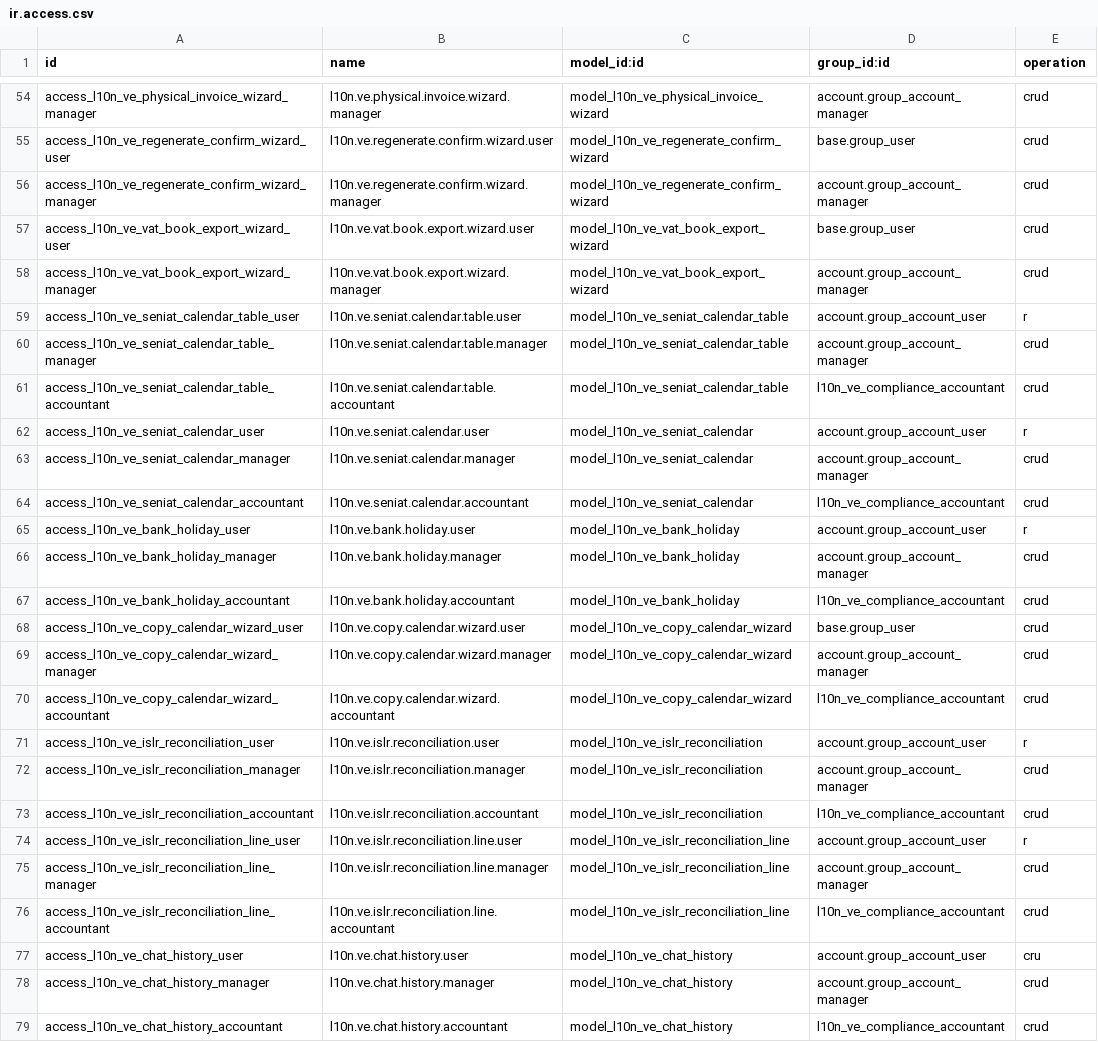
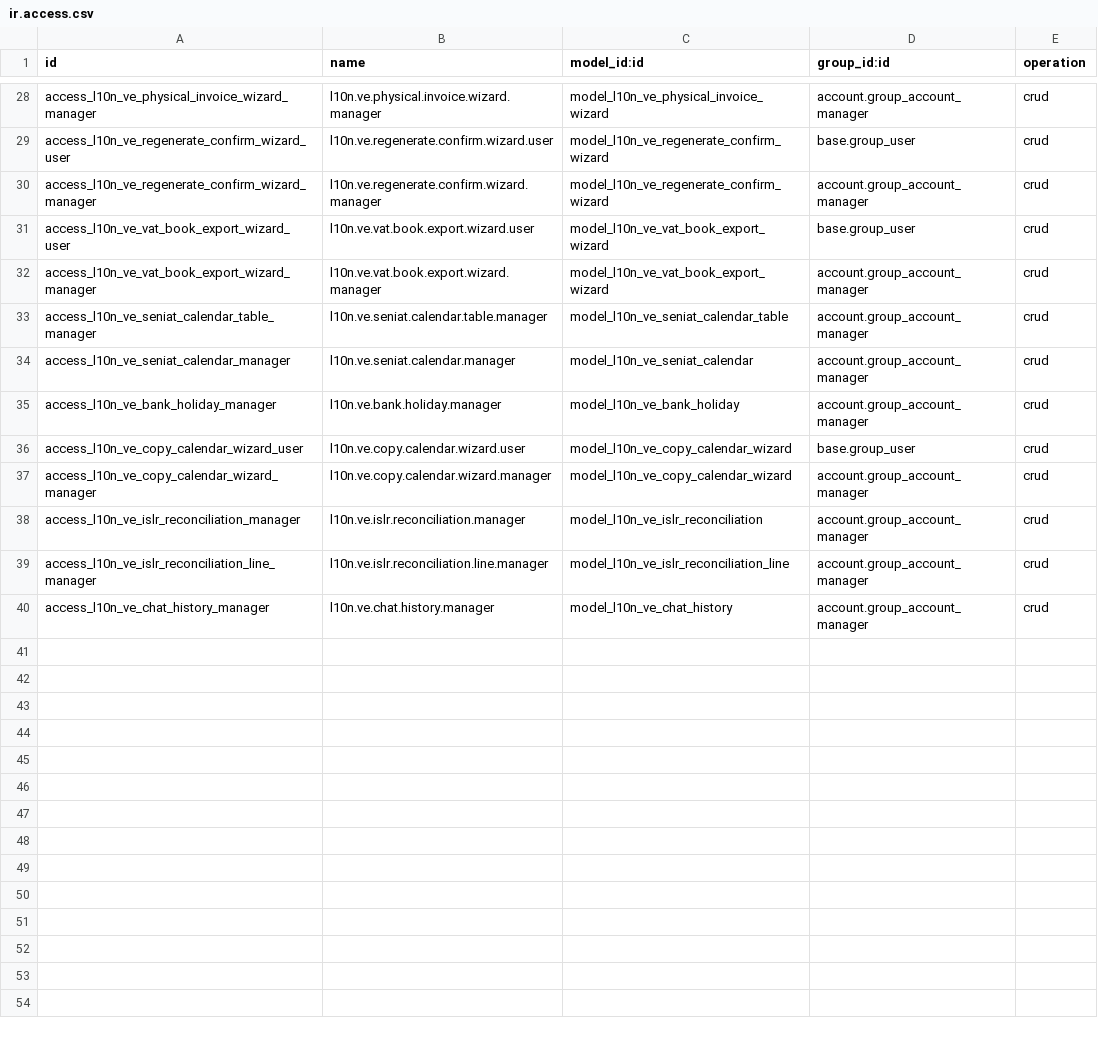
Before and after one commit to MrErov/contafis-odoo, a CSV file: addons/l10n_ve_compliance_manager/security/ir.access.csv, drawn as a sheet; only a part is shown, gaps mark what is left out; the diff covers the shown part only.

Commit message:
[20.0][MIG] security: fix ir.access ACL/record rule conflict by removing conflicting ACL entries

```diff
--- a/addons/l10n_ve_compliance_manager/security/ir.access.csv
+++ b/addons/l10n_ve_compliance_manager/security/ir.access.csv
@@ -58,22 +32,9 @@ access_l10n_ve_vat_book_export_wizard_user,l10n.ve.vat.book.export.wizard.user,m
 access_l10n_ve_vat_book_export_wizard_manager,l10n.ve.vat.book.export.wizard.manager,model_l10n_ve_vat_book_export_wizard,account.group_account_manager,crud
-access_l10n_ve_seniat_calendar_table_user,l10n.ve.seniat.calendar.table.user,model_l10n_ve_seniat_calendar_table,account.group_account_user,r
 access_l10n_ve_seniat_calendar_table_manager,l10n.ve.seniat.calendar.table.manager,model_l10n_ve_seniat_calendar_table,account.group_account_manager,crud
-access_l10n_ve_seniat_calendar_table_accountant,l10n.ve.seniat.calendar.table.accountant,model_l10n_ve_seniat_calendar_table,l10n_ve_compliance_accountant,crud
-access_l10n_ve_seniat_calendar_user,l10n.ve.seniat.calendar.user,model_l10n_ve_seniat_calendar,account.group_account_user,r
 access_l10n_ve_seniat_calendar_manager,l10n.ve.seniat.calendar.manager,model_l10n_ve_seniat_calendar,account.group_account_manager,crud
-access_l10n_ve_seniat_calendar_accountant,l10n.ve.seniat.calendar.accountant,model_l10n_ve_seniat_calendar,l10n_ve_compliance_accountant,crud
-access_l10n_ve_bank_holiday_user,l10n.ve.bank.holiday.user,model_l10n_ve_bank_holiday,account.group_account_user,r
 access_l10n_ve_bank_holiday_manager,l10n.ve.bank.holiday.manager,model_l10n_ve_bank_holiday,account.group_account_manager,crud
-access_l10n_ve_bank_holiday_accountant,l10n.ve.bank.holiday.accountant,model_l10n_ve_bank_holiday,l10n_ve_compliance_accountant,crud
 access_l10n_ve_copy_calendar_wizard_user,l10n.ve.copy.calendar.wizard.user,model_l10n_ve_copy_calendar_wizard,base.group_user,crud
 access_l10n_ve_copy_calendar_wizard_manager,l10n.ve.copy.calendar.wizard.manager,model_l10n_ve_copy_calendar_wizard,account.group_account_manager,crud
-access_l10n_ve_copy_calendar_wizard_accountant,l10n.ve.copy.calendar.wizard.accountant,model_l10n_ve_copy_calendar_wizard,l10n_ve_compliance_accountant,crud
-access_l10n_ve_islr_reconciliation_user,l10n.ve.islr.reconciliation.user,model_l10n_ve_islr_reconciliation,account.group_account_user,r
 access_l10n_ve_islr_reconciliation_manager,l10n.ve.islr.reconciliation.manager,model_l10n_ve_islr_reconciliation,account.group_account_manager,crud
-access_l10n_ve_islr_reconciliation_accountant,l10n.ve.islr.reconciliation.accountant,model_l10n_ve_islr_reconciliation,l10n_ve_compliance_accountant,crud
-access_l10n_ve_islr_reconciliation_line_user,l10n.ve.islr.reconciliation.line.user,model_l10n_ve_islr_reconciliation_line,account.group_account_user,r
 access_l10n_ve_islr_reconciliation_line_manager,l10n.ve.islr.reconciliation.line.manager,model_l10n_ve_islr_reconciliation_line,account.group_account_manager,crud
-access_l10n_ve_islr_reconciliation_line_accountant,l10n.ve.islr.reconciliation.line.accountant,model_l10n_ve_islr_reconciliation_line,l10n_ve_compliance_accountant,crud
-access_l10n_ve_chat_history_user,l10n.ve.chat.history.user,model_l10n_ve_chat_history,account.group_account_user,cru
 access_l10n_ve_chat_history_manager,l10n.ve.chat.history.manager,model_l10n_ve_chat_history,account.group_account_manager,crud
-access_l10n_ve_chat_history_accountant,l10n.ve.chat.history.accountant,model_l10n_ve_chat_history,l10n_ve_compliance_accountant,crud
```
Also changed, not shown: 26 removed rows elsewhere in this file.
